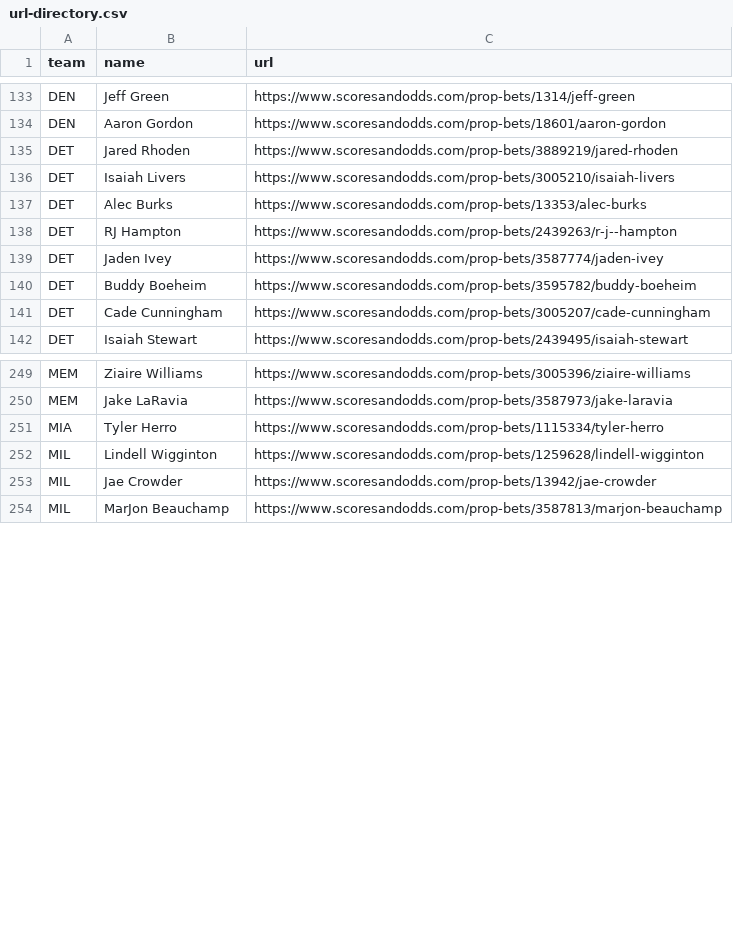
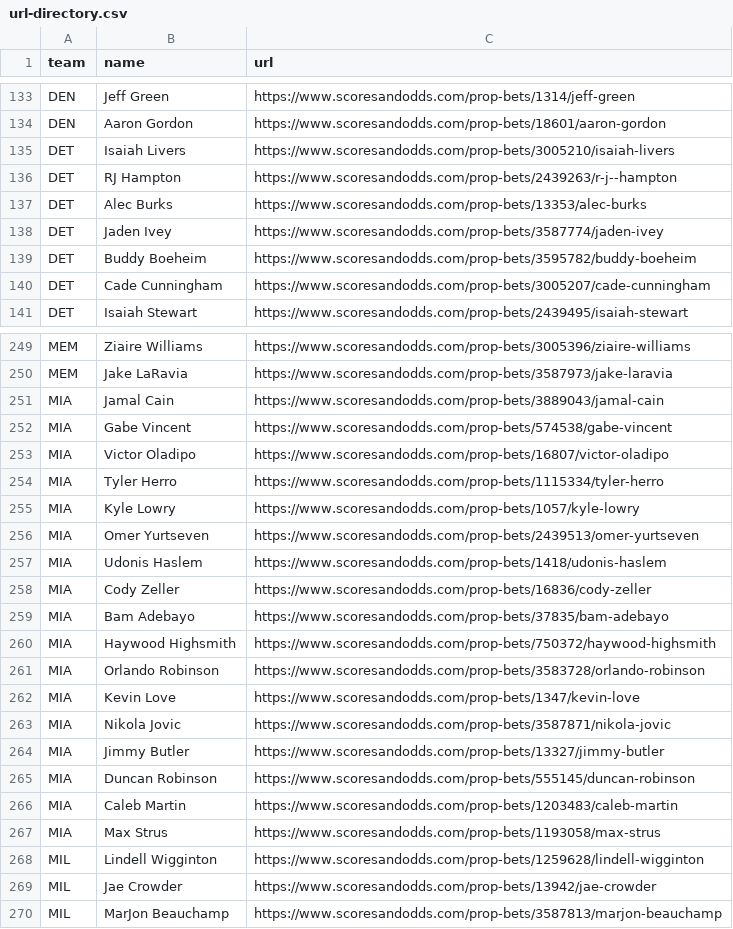
Before and after one commit to jackdegen/nba-demo, a CSV file: data/url-directory.csv, drawn as a sheet; only a part is shown, gaps mark what is left out; the diff covers the shown part only.

```diff
--- a/data/url-directory.csv
+++ b/data/url-directory.csv
@@ -134,6 +134,5 @@ DEN,Jeff Green,https://www.scoresandodds.com/prop-bets/1314/jeff-green
 DEN,Aaron Gordon,https://www.scoresandodds.com/prop-bets/18601/aaron-gordon
-DET,Jared Rhoden,https://www.scoresandodds.com/prop-bets/3889219/jared-rhoden
 DET,Isaiah Livers,https://www.scoresandodds.com/prop-bets/3005210/isaiah-livers
+DET,RJ Hampton,https://www.scoresandodds.com/prop-bets/2439263/r-j--hampton
 DET,Alec Burks,https://www.scoresandodds.com/prop-bets/13353/alec-burks
-DET,RJ Hampton,https://www.scoresandodds.com/prop-bets/2439263/r-j--hampton
 DET,Jaden Ivey,https://www.scoresandodds.com/prop-bets/3587774/jaden-ivey
@@ -250,3 +250,19 @@ MEM,Ziaire Williams,https://www.scoresandodds.com/prop-bets/3005396/ziaire-willi
 MEM,Jake LaRavia,https://www.scoresandodds.com/prop-bets/3587973/jake-laravia
+MIA,Jamal Cain,https://www.scoresandodds.com/prop-bets/3889043/jamal-cain
+MIA,Gabe Vincent,https://www.scoresandodds.com/prop-bets/574538/gabe-vincent
+MIA,Victor Oladipo,https://www.scoresandodds.com/prop-bets/16807/victor-oladipo
 MIA,Tyler Herro,https://www.scoresandodds.com/prop-bets/1115334/tyler-herro
+MIA,Kyle Lowry,https://www.scoresandodds.com/prop-bets/1057/kyle-lowry
+MIA,Omer Yurtseven,https://www.scoresandodds.com/prop-bets/2439513/omer-yurtseven
+MIA,Udonis Haslem,https://www.scoresandodds.com/prop-bets/1418/udonis-haslem
+MIA,Cody Zeller,https://www.scoresandodds.com/prop-bets/16836/cody-zeller
+MIA,Bam Adebayo,https://www.scoresandodds.com/prop-bets/37835/bam-adebayo
+MIA,Haywood Highsmith,https://www.scoresandodds.com/prop-bets/750372/haywood-highsmith
+MIA,Orlando Robinson,https://www.scoresandodds.com/prop-bets/3583728/orlando-robinson
+MIA,Kevin Love,https://www.scoresandodds.com/prop-bets/1347/kevin-love
+MIA,Nikola Jovic,https://www.scoresandodds.com/prop-bets/3587871/nikola-jovic
+MIA,Jimmy Butler,https://www.scoresandodds.com/prop-bets/13327/jimmy-butler
+MIA,Duncan Robinson,https://www.scoresandodds.com/prop-bets/555145/duncan-robinson
+MIA,Caleb Martin,https://www.scoresandodds.com/prop-bets/1203483/caleb-martin
+MIA,Max Strus,https://www.scoresandodds.com/prop-bets/1193058/max-strus
 MIL,Lindell Wigginton,https://www.scoresandodds.com/prop-bets/1259628/lindell-wigginton
```
Also changed, not shown: 1 moved row elsewhere in this file, data/draftkings-props.csv, data/fanduel-props.csv, 6 other files.
